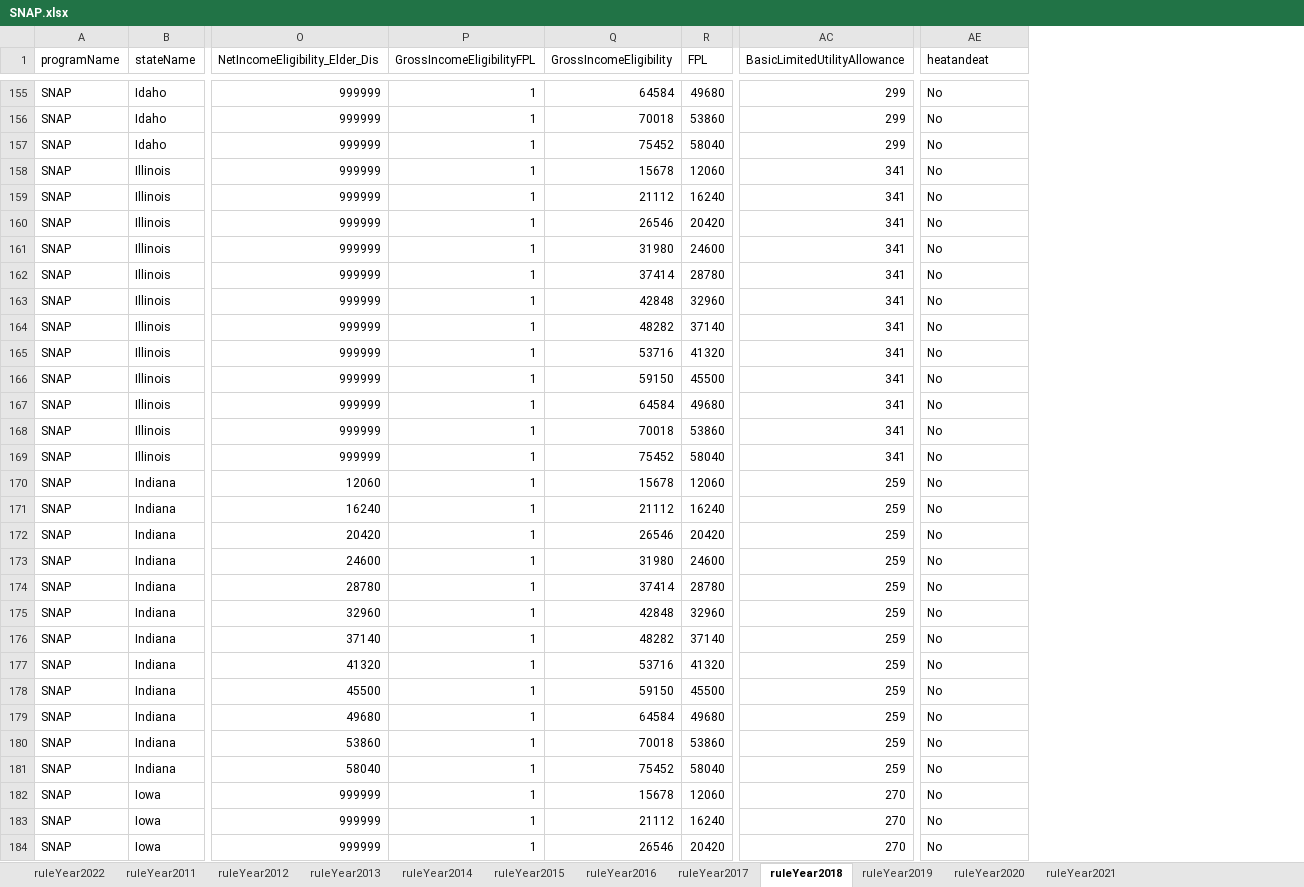
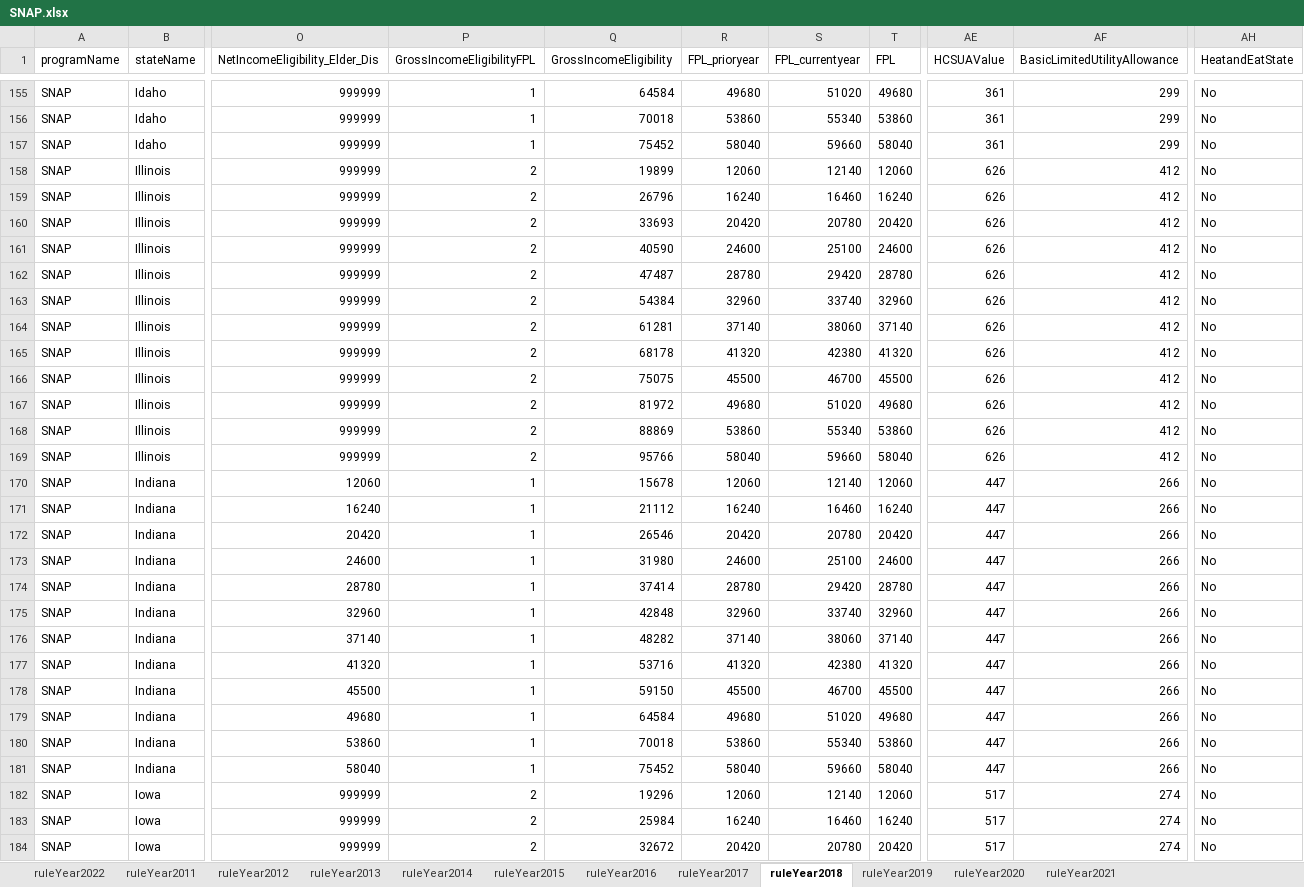
Before and after one commit to Research-Division/policy-rules-database, an Excel workbook: prd_parameters_excel/SNAP.xlsx, sheet ruleYear2018, drawn as a sheet; only a part is shown, gaps mark what is left out; values as stored, in another font and other column widths than the file's, no borders; addresses are those after the commit; the diff covers the shown part only; the diff names each change by its address in the sheet, - before the commit and + after, or states it on an @@ line.

```diff
--- a/prd_parameters_excel/SNAP.xlsx (sheet ruleYear2018)
+++ b/prd_parameters_excel/SNAP.xlsx (sheet ruleYear2018)
+column R (FPL_prioryear), rows 155-184: 49680 | 53860 | 58040 | 12060 | 16240 | 20420 | 24600 | 28780 | 32960 | 37140 | 41320 | 45500 | 49680 | 53860 | 58040 | 12060 | 16240 | 20420 | 24600 | 28780 | 32960 | 37140 | 41320 | 45500 | 49680 | 53860 | 58040 | 12060 | 16240 | 20420
+column S (FPL_currentyear), rows 155-184: 51020 | 55340 | 59660 | 12140 | 16460 | 20780 | 25100 | 29420 | 33740 | 38060 | 42380 | 46700 | 51020 | 55340 | 59660 | 12140 | 16460 | 20780 | 25100 | 29420 | 33740 | 38060 | 42380 | 46700 | 51020 | 55340 | 59660 | 12140 | 16460 | 20780
+column AE (HCSUAValue), rows 155-184: 361 | 361 | 361 | 626 | 626 | 626 | 626 | 626 | 626 | 626 | 626 | 626 | 626 | 626 | 626 | 447 | 447 | 447 | 447 | 447 | 447 | 447 | 447 | 447 | 447 | 447 | 447 | 517 | 517 | 517
-AH1: heatandeat
+AH1: HeatandEatState
-P158:P169 (GrossIncomeEligibilityFPL): 1
+P158:P169 (GrossIncomeEligibilityFPL): 2
-Q158 (GrossIncomeEligibility): 15678
+Q158 (GrossIncomeEligibility): 19899
-AF158:AF169 (BasicLimitedUtilityAllowance): 341
+AF158:AF169 (BasicLimitedUtilityAllowance): 412
-Q159 (GrossIncomeEligibility): 21112
+Q159 (GrossIncomeEligibility): 26796
-Q160 (GrossIncomeEligibility): 26546
+Q160 (GrossIncomeEligibility): 33693
-Q161 (GrossIncomeEligibility): 31980
+Q161 (GrossIncomeEligibility): 40590
-Q162 (GrossIncomeEligibility): 37414
+Q162 (GrossIncomeEligibility): 47487
-Q163 (GrossIncomeEligibility): 42848
+Q163 (GrossIncomeEligibility): 54384
-Q164 (GrossIncomeEligibility): 48282
+Q164 (GrossIncomeEligibility): 61281
-Q165 (GrossIncomeEligibility): 53716
+Q165 (GrossIncomeEligibility): 68178
-Q166 (GrossIncomeEligibility): 59150
+Q166 (GrossIncomeEligibility): 75075
-Q167 (GrossIncomeEligibility): 64584
+Q167 (GrossIncomeEligibility): 81972
-Q168 (GrossIncomeEligibility): 70018
+Q168 (GrossIncomeEligibility): 88869
-Q169 (GrossIncomeEligibility): 75452
+Q169 (GrossIncomeEligibility): 95766
-AF170:AF181 (BasicLimitedUtilityAllowance): 259
+AF170:AF181 (BasicLimitedUtilityAllowance): 266
-P182:P184 (GrossIncomeEligibilityFPL): 1
+P182:P184 (GrossIncomeEligibilityFPL): 2
-Q182 (GrossIncomeEligibility): 15678
+Q182 (GrossIncomeEligibility): 19296
-AF182:AF184 (BasicLimitedUtilityAllowance): 270
+AF182:AF184 (BasicLimitedUtilityAllowance): 274
-Q183 (GrossIncomeEligibility): 21112
+Q183 (GrossIncomeEligibility): 25984
-Q184 (GrossIncomeEligibility): 26546
+Q184 (GrossIncomeEligibility): 32672
```
Also changed, not shown: 1227 edited cells elsewhere in this sheet, sheet ruleYear2022, sheet ruleYear2019, sheet ruleYear2021, sheet ruleYear2017, sheet ruleYear2014, sheet ruleYear2011, 5 more sheets, prd_parameters_excel/Federal EITC.xlsx, prd_parameters_excel/SSDI.xlsx, 5 other files.
